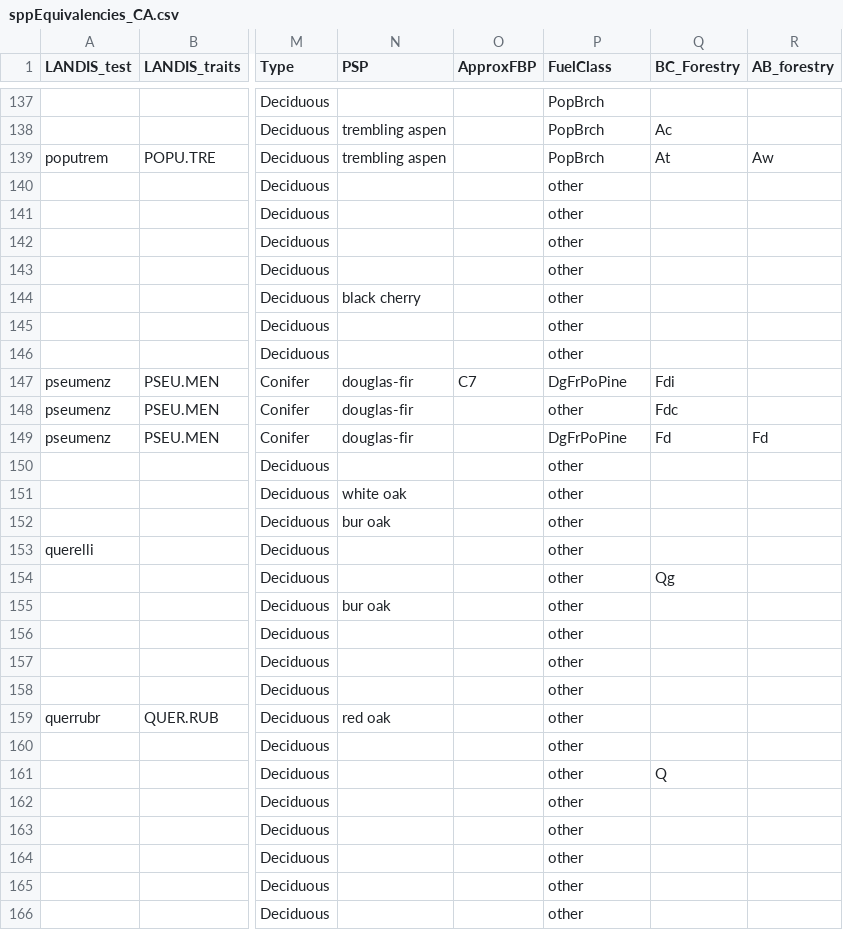
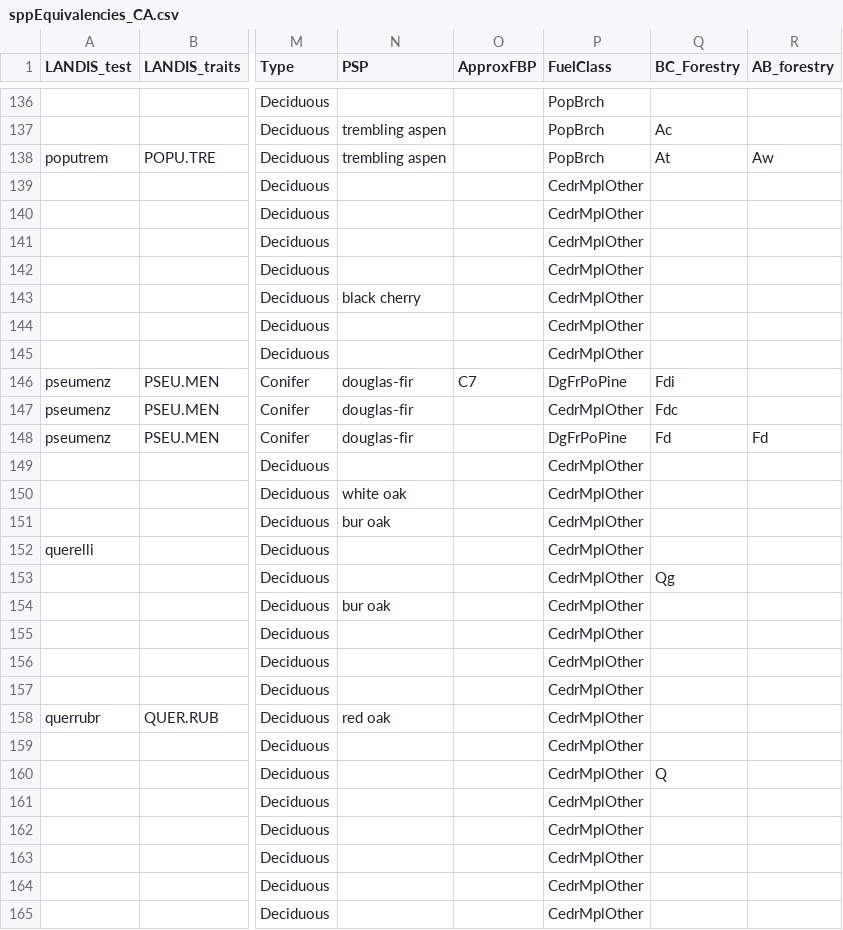
Before and after one commit to DominiqueCaron/LandR, a CSV file: data-raw/sppEquivalencies_CA.csv, drawn as a sheet; only a part is shown, gaps mark what is left out; addresses are those after the commit; the diff covers the shown part only; the diff names each change by its address in the sheet, - before the commit and + after, or states it on an @@ line.

```diff
--- a/data-raw/sppEquivalencies_CA.csv
+++ b/data-raw/sppEquivalencies_CA.csv
-P139:P145 (FuelClass): other
+P139:P145 (FuelClass): CedrMplOther
-P147 (FuelClass): other
+P147 (FuelClass): CedrMplOther
-P149:P165 (FuelClass): other
+P149:P165 (FuelClass): CedrMplOther
```
Also changed, not shown: 1 removed row and 138 edited cells elsewhere in this file, 1 other file.
